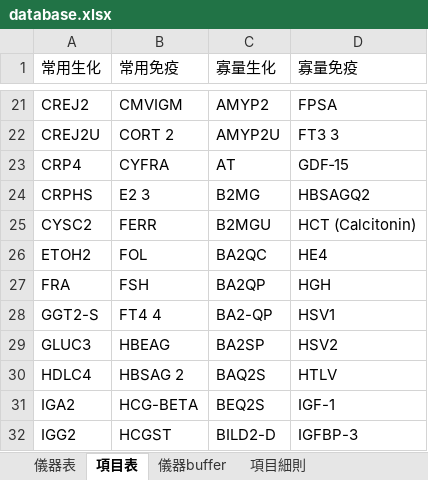
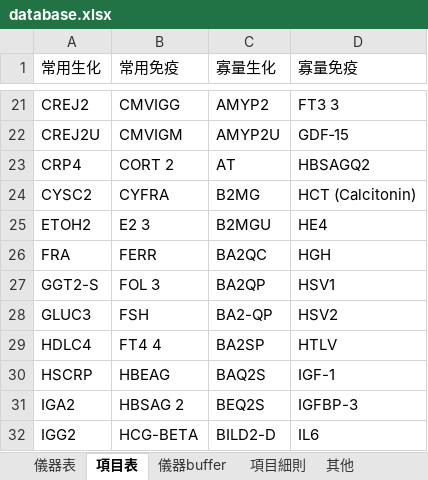
Before and after one commit to cholunchang4/FOC-tool, an Excel workbook: database.xlsx, sheet 項目表, drawn as a sheet; only a part is shown, gaps mark what is left out; values as stored, in another font and other column widths than the file's, no borders; the diff covers the shown part only; the diff names each change by its address in the sheet, - before the commit and + after, or states it on an @@ line.

```diff
--- a/database.xlsx (sheet 項目表)
+++ b/database.xlsx (sheet 項目表)
+sheet tab: 其他
-B21 (常用免疫): CMVIGM
+B21 (常用免疫): CMVIGG
-D21 (寡量免疫): FPSA
+D21 (寡量免疫): FT3 3
-B22 (常用免疫): CORT 2
+B22 (常用免疫): CMVIGM
-D22 (寡量免疫): FT3 3
+D22 (寡量免疫): GDF‑15
-B23 (常用免疫): CYFRA
+B23 (常用免疫): CORT 2
-D23 (寡量免疫): GDF‑15
+D23 (寡量免疫): HBSAGQ2
-A24 (常用生化): CRPHS
+A24 (常用生化): CYSC2
-B24 (常用免疫): E2 3
+B24 (常用免疫): CYFRA
-D24 (寡量免疫): HBSAGQ2
+D24 (寡量免疫): HCT (Calcitonin)
-A25 (常用生化): CYSC2
+A25 (常用生化): ETOH2
-B25 (常用免疫): FERR
+B25 (常用免疫): E2 3
-D25 (寡量免疫): HCT (Calcitonin)
+D25 (寡量免疫): HE4
-A26 (常用生化): ETOH2
+A26 (常用生化): FRA
-B26 (常用免疫): FOL
+B26 (常用免疫): FERR
-D26 (寡量免疫): HE4
+D26 (寡量免疫): HGH
-A27 (常用生化): FRA
+A27 (常用生化): GGT2-S
-B27 (常用免疫): FSH
+B27 (常用免疫): FOL 3
-D27 (寡量免疫): HGH
+D27 (寡量免疫): HSV1
-A28 (常用生化): GGT2-S
+A28 (常用生化): GLUC3
-B28 (常用免疫): FT4 4
+B28 (常用免疫): FSH
-D28 (寡量免疫): HSV1
+D28 (寡量免疫): HSV2
-A29 (常用生化): GLUC3
+A29 (常用生化): HDLC4
-B29 (常用免疫): HBEAG
+B29 (常用免疫): FT4 4
-D29 (寡量免疫): HSV2
+D29 (寡量免疫): HTLV
-A30 (常用生化): HDLC4
+A30 (常用生化): HSCRP
-B30 (常用免疫): HBSAG 2
+B30 (常用免疫): HBEAG
-D30 (寡量免疫): HTLV
+D30 (寡量免疫): IGF-1
-B31 (常用免疫): HCG-BETA
+B31 (常用免疫): HBSAG 2
-D31 (寡量免疫): IGF-1
+D31 (寡量免疫): IGFBP-3
-B32 (常用免疫): HCGST
+B32 (常用免疫): HCG-BETA
-D32 (寡量免疫): IGFBP-3
+D32 (寡量免疫): IL6
```
Also changed, not shown: 75 edited cells elsewhere in this sheet, sheet 項目細則.
